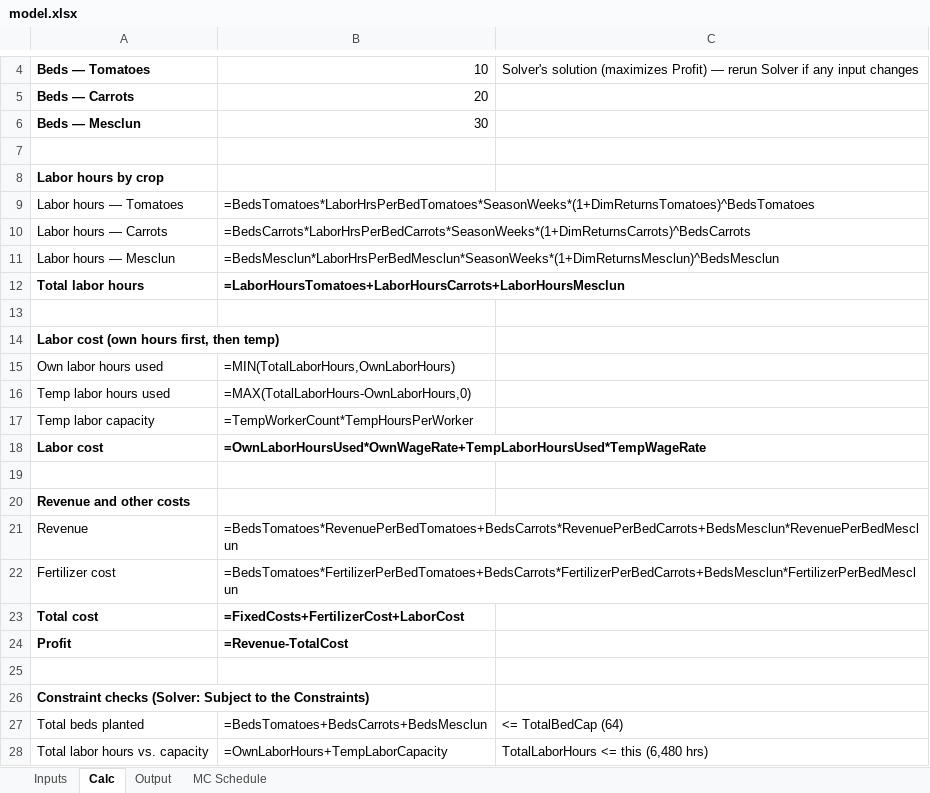
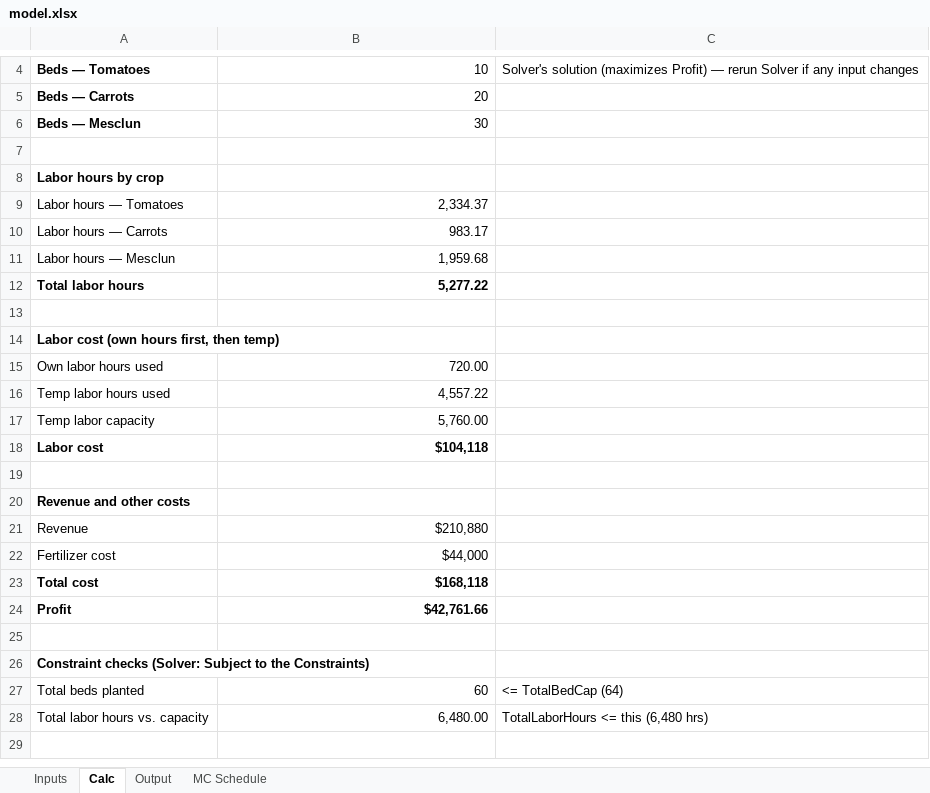
Before and after one commit to ryanmoor/ryan-moore, an Excel workbook: capabilities/marginal-analysis/model.xlsx, sheet Calc, drawn as a sheet; only a part is shown, gaps mark what is left out; values as stored, in another font and other column widths than the file's, no borders; formulas without a stored value are shown as written; the diff names each change by its address in the sheet, - before the commit and + after, or states it on an @@ line.

```diff
--- a/capabilities/marginal-analysis/model.xlsx (sheet Calc)
+++ b/capabilities/marginal-analysis/model.xlsx (sheet Calc)
-B9: =BedsTomatoes*LaborHrsPerBedTomatoes*SeasonWeeks*(1+DimReturnsTomatoes)^BedsTomatoes
+B9: 2,334.37
-B10: =BedsCarrots*LaborHrsPerBedCarrots*SeasonWeeks*(1+DimReturnsCarrots)^BedsCarrots
+B10: 983.17
-B11: =BedsMesclun*LaborHrsPerBedMesclun*SeasonWeeks*(1+DimReturnsMesclun)^BedsMesclun
+B11: 1,959.68
-B12: =LaborHoursTomatoes+LaborHoursCarrots+LaborHoursMesclun
+B12: 5,277.22
-B15: =MIN(TotalLaborHours,OwnLaborHours)
+B15: 720.00
-B16: =MAX(TotalLaborHours-OwnLaborHours,0)
+B16: 4,557.22
-B17: =TempWorkerCount*TempHoursPerWorker
+B17: 5,760.00
-B18: =OwnLaborHoursUsed*OwnWageRate+TempLaborHoursUsed*TempWageRate
+B18: $104,118
-B21: =BedsTomatoes*RevenuePerBedTomatoes+BedsCarrots*RevenuePerBedCarrots+BedsMesclun*RevenuePerBedMesclun
+B21: $210,880
-B22: =BedsTomatoes*FertilizerPerBedTomatoes+BedsCarrots*FertilizerPerBedCarrots+BedsMesclun*FertilizerPerBedMesclun
+B22: $44,000
-B23: =FixedCosts+FertilizerCost+LaborCost
+B23: $168,118
-B24: =Revenue-TotalCost
+B24: $42,761.66
-B27: =BedsTomatoes+BedsCarrots+BedsMesclun
+B27: 60
-B28: =OwnLaborHours+TempLaborCapacity
+B28: 6,480.00
```
Also changed, not shown: sheet MC Schedule, sheet Output, sheet Inputs, charts or pictures.
